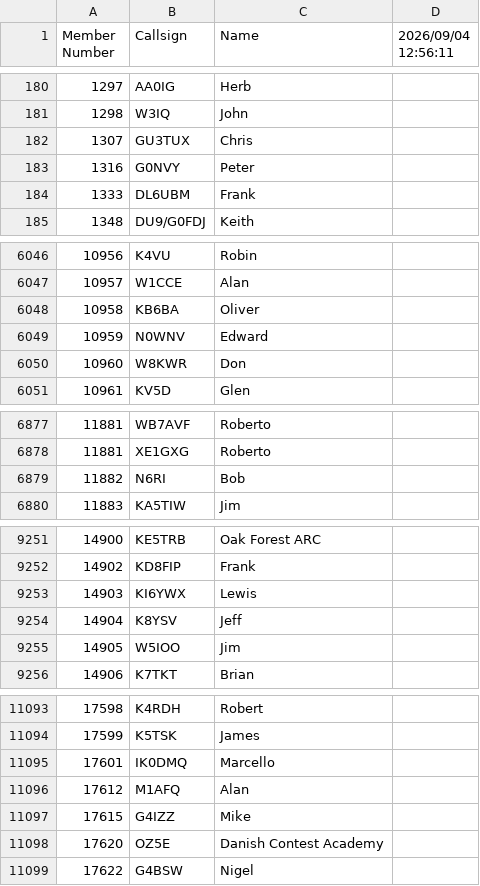
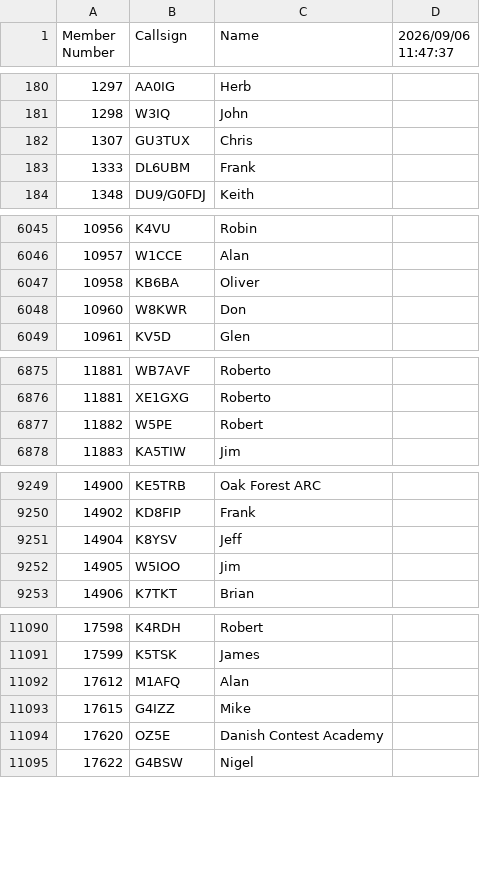
Before and after one commit to bjornekelund/dxlog, a CSV file: fistsspr/fistsmembers.csv, drawn as a sheet; only a part is shown, gaps mark what is left out; the diff covers the shown part only.

```diff
--- a/fistsspr/fistsmembers.csv
+++ b/fistsspr/fistsmembers.csv
@@ -1 +1 @@
-Member Number,Callsign,Name,2026/09/04 12:56:11
+Member Number,Callsign,Name,2026/09/06 11:47:37
@@ -182,3 +182,2 @@ Member Number,Callsign,Name,2026/09/04 12:56:11
 1307,GU3TUX,Chris
-1316,G0NVY,Peter
 1333,DL6UBM,Frank
@@ -6048,3 +6047,2 @@ Member Number,Callsign,Name,2026/09/04 12:56:11
 10958,KB6BA,Oliver
-10959,N0WNV,Edward
 10960,W8KWR,Don
@@ -6878,3 +6876,3 @@ Member Number,Callsign,Name,2026/09/04 12:56:11
 11881,XE1GXG,Roberto
-11882,N6RI,Bob
+11882,W5PE,Robert
 11883,KA5TIW,Jim
@@ -9252,3 +9250,2 @@ Member Number,Callsign,Name,2026/09/04 12:56:11
 14902,KD8FIP,Frank
-14903,KI6YWX,Lewis
 14904,K8YSV,Jeff
@@ -11094,3 +11091,2 @@ Member Number,Callsign,Name,2026/09/04 12:56:11
 17599,K5TSK,James
-17601,IK0DMQ,Marcello
 17612,M1AFQ,Alan
```
Also changed, not shown: 1 added row, 1 removed row and 1 edited cell elsewhere in this file, 14 other files.
